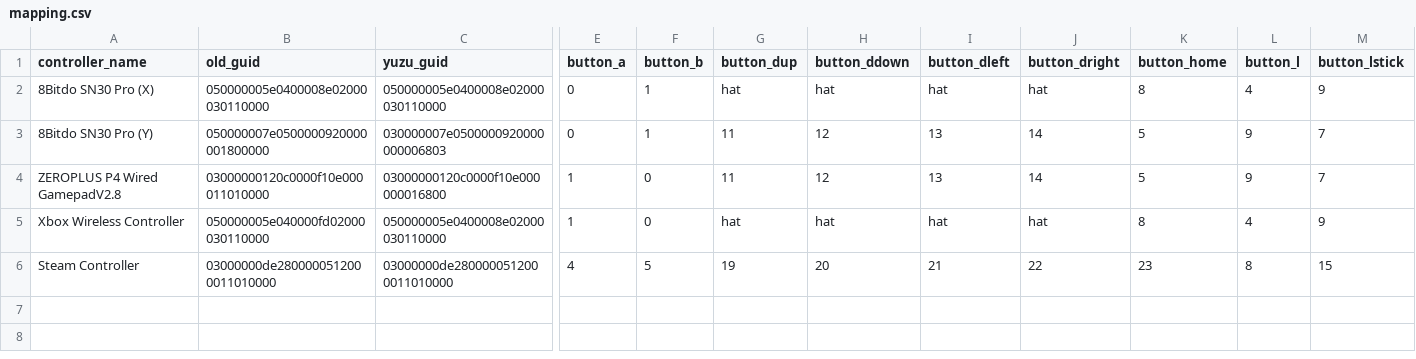
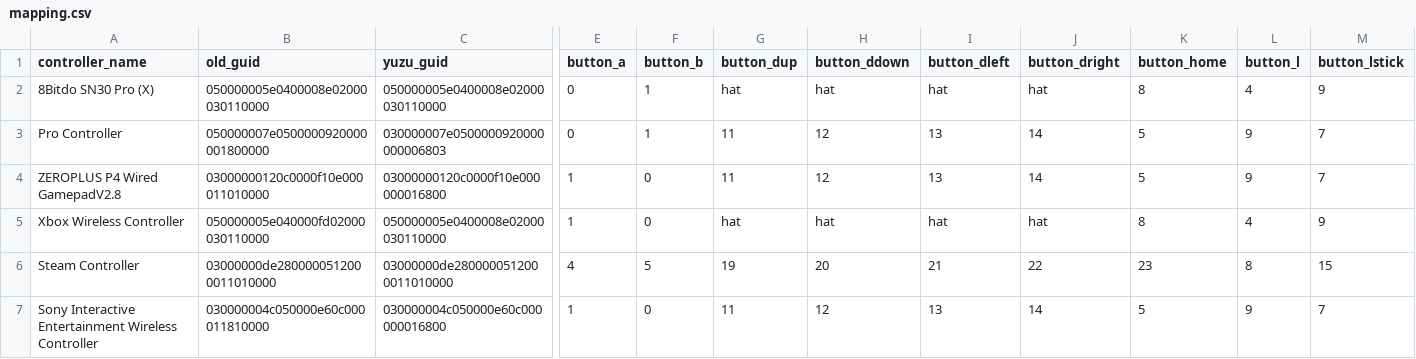
Before and after one commit to ordovice/batocera-switch, a CSV file: system/switch/configgen/mapping.csv, drawn as a sheet; only a part is shown, gaps mark what is left out; rows hold the shown columns only; the diff names each change by its address in the sheet, - before the commit and + after, or states it on an @@ line.

Commit message:
DS5 Wired Controller
Updating DS5 Wired Controller to mappings file

```diff
--- a/system/switch/configgen/mapping.csv
+++ b/system/switch/configgen/mapping.csv
-A3 (controller_name): 8Bitdo SN30 Pro (Y)
+A3 (controller_name): Pro Controller
+row 7: Sony Interactive Entertainment Wireless Controller | 030000004c050000e60c000011810000 | 030000004c050000e60c000000016800 | 1 | 0 | 11 | 12 | 13 | 14 | 5 | 9 | 7
```
Also changed, not shown: 1 other file.
